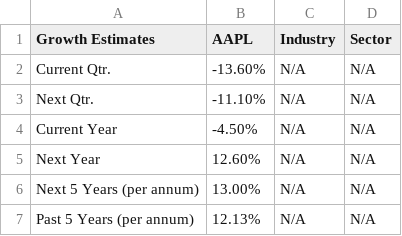
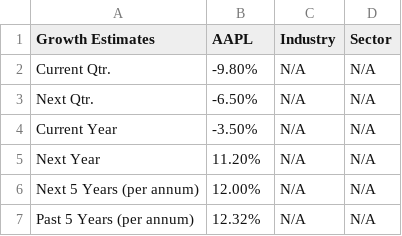
Before and after one commit to Haannbboo/JAQK, a CSV file: jaqk/database/AAPL/AAPL_Growth_Estimates.csv, drawn as a sheet.

```diff
--- a/jaqk/database/AAPL/AAPL_Growth_Estimates.csv
+++ b/jaqk/database/AAPL/AAPL_Growth_Estimates.csv
@@ -1,7 +1,7 @@
 Growth Estimates,AAPL,Industry,Sector
-Current Qtr.,-13.60%,N/A,N/A
-Next Qtr.,-11.10%,N/A,N/A
-Current Year,-4.50%,N/A,N/A
-Next Year,12.60%,N/A,N/A
-Next 5 Years (per annum),13.00%,N/A,N/A
-Past 5 Years (per annum),12.13%,N/A,N/A
+Current Qtr.,-9.80%,N/A,N/A
+Next Qtr.,-6.50%,N/A,N/A
+Current Year,-3.50%,N/A,N/A
+Next Year,11.20%,N/A,N/A
+Next 5 Years (per annum),12.00%,N/A,N/A
+Past 5 Years (per annum),12.32%,N/A,N/A
```
Also changed, not shown: jaqk/database/AAPL/AAPL_EPS_Trend.csv, jaqk/database/AAPL/AAPL_Earnings_Estimate.csv, 56 other files.
